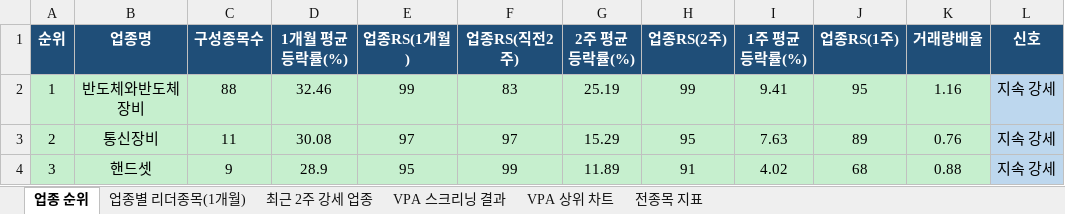
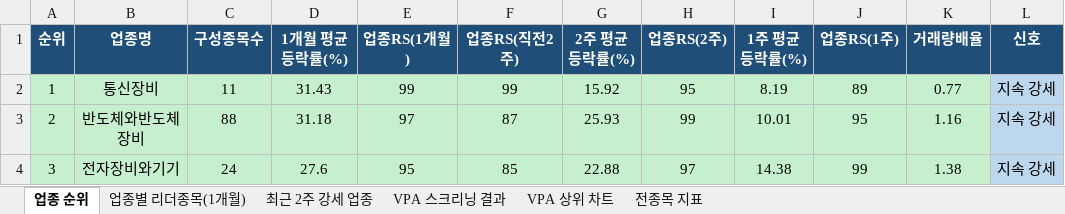
Before and after one commit to gopkh0129/stock, an Excel workbook: docs/data/swing_latest.xlsx, sheet 업종 순위, drawn as a sheet; only a part is shown; values as stored, in another font and other column widths than the file's, no borders; the diff covers the shown part only; the diff names each change by its address in the sheet, - before the commit and + after, or states it on an @@ line.

```diff
--- a/docs/data/swing_latest.xlsx (sheet 업종 순위)
+++ b/docs/data/swing_latest.xlsx (sheet 업종 순위)
-B2 (업종명): 반도체와반도체장비
+B2 (업종명): 통신장비
-C2 (구성종목수): 88
+C2 (구성종목수): 11
-D2 (1개월 평균등락률(%)): 32.46
+D2 (1개월 평균등락률(%)): 31.43
-F2 (업종RS(직전2주)): 83
+F2 (업종RS(직전2주)): 99
-G2 (2주 평균등락률(%)): 25.19
+G2 (2주 평균등락률(%)): 15.92
-H2 (업종RS(2주)): 99
+H2 (업종RS(2주)): 95
-I2 (1주 평균등락률(%)): 9.41
+I2 (1주 평균등락률(%)): 8.19
-J2 (업종RS(1주)): 95
+J2 (업종RS(1주)): 89
-K2 (거래량배율): 1.16
+K2 (거래량배율): 0.77
-B3 (업종명): 통신장비
+B3 (업종명): 반도체와반도체장비
-C3 (구성종목수): 11
+C3 (구성종목수): 88
-D3 (1개월 평균등락률(%)): 30.08
+D3 (1개월 평균등락률(%)): 31.18
-F3 (업종RS(직전2주)): 97
+F3 (업종RS(직전2주)): 87
-G3 (2주 평균등락률(%)): 15.29
+G3 (2주 평균등락률(%)): 25.93
-H3 (업종RS(2주)): 95
+H3 (업종RS(2주)): 99
-I3 (1주 평균등락률(%)): 7.63
+I3 (1주 평균등락률(%)): 10.01
-J3 (업종RS(1주)): 89
+J3 (업종RS(1주)): 95
-K3 (거래량배율): 0.76
+K3 (거래량배율): 1.16
-B4 (업종명): 핸드셋
+B4 (업종명): 전자장비와기기
-C4 (구성종목수): 9
+C4 (구성종목수): 24
-D4 (1개월 평균등락률(%)): 28.9
+D4 (1개월 평균등락률(%)): 27.6
-F4 (업종RS(직전2주)): 99
+F4 (업종RS(직전2주)): 85
-G4 (2주 평균등락률(%)): 11.89
+G4 (2주 평균등락률(%)): 22.88
-H4 (업종RS(2주)): 91
+H4 (업종RS(2주)): 97
-I4 (1주 평균등락률(%)): 4.02
+I4 (1주 평균등락률(%)): 14.38
-J4 (업종RS(1주)): 68
+J4 (업종RS(1주)): 99
-K4 (거래량배율): 0.88
+K4 (거래량배율): 1.38
```
Also changed, not shown: 401 edited cells and cell formats elsewhere in this sheet, sheet 전종목 지표, sheet 업종별 리더종목(1개월), sheet 최근 2주 강세 업종, sheet VPA 스크리닝 결과, charts or pictures, 1 other file.
